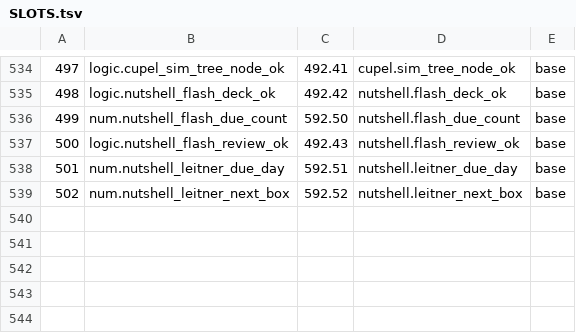
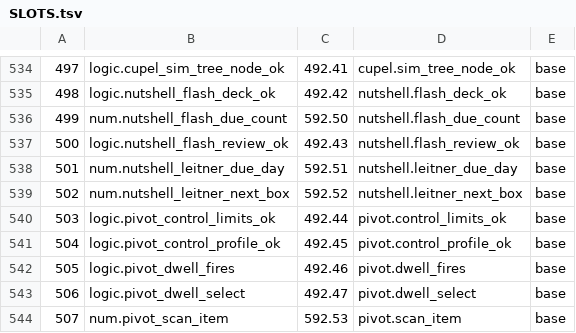
Before and after one commit to sykomiked/ZEDEC-XERO-VULPINE-V1.0.0, a TSV file: kernel/src/alexandria/SLOTS.tsv, drawn as a sheet; only a part is shown, gaps mark what is left out; the diff names each change by its address in the sheet, - before the commit and + after, or states it on an @@ line.

```diff
--- a/kernel/src/alexandria/SLOTS.tsv
+++ b/kernel/src/alexandria/SLOTS.tsv
+row 540: 503 | logic.pivot_control_limits_ok | 492.44 | pivot.control_limits_ok | base
+row 541: 504 | logic.pivot_control_profile_ok | 492.45 | pivot.control_profile_ok | base
+row 542: 505 | logic.pivot_dwell_fires | 492.46 | pivot.dwell_fires | base
+row 543: 506 | logic.pivot_dwell_select | 492.47 | pivot.dwell_select | base
+row 544: 507 | num.pivot_scan_item | 592.53 | pivot.scan_item | base
```
Also changed, not shown: kernel/src/apps/CHECKS.tsv, kernel/src/apps/CONCEPTS.tsv, 21 other files.
